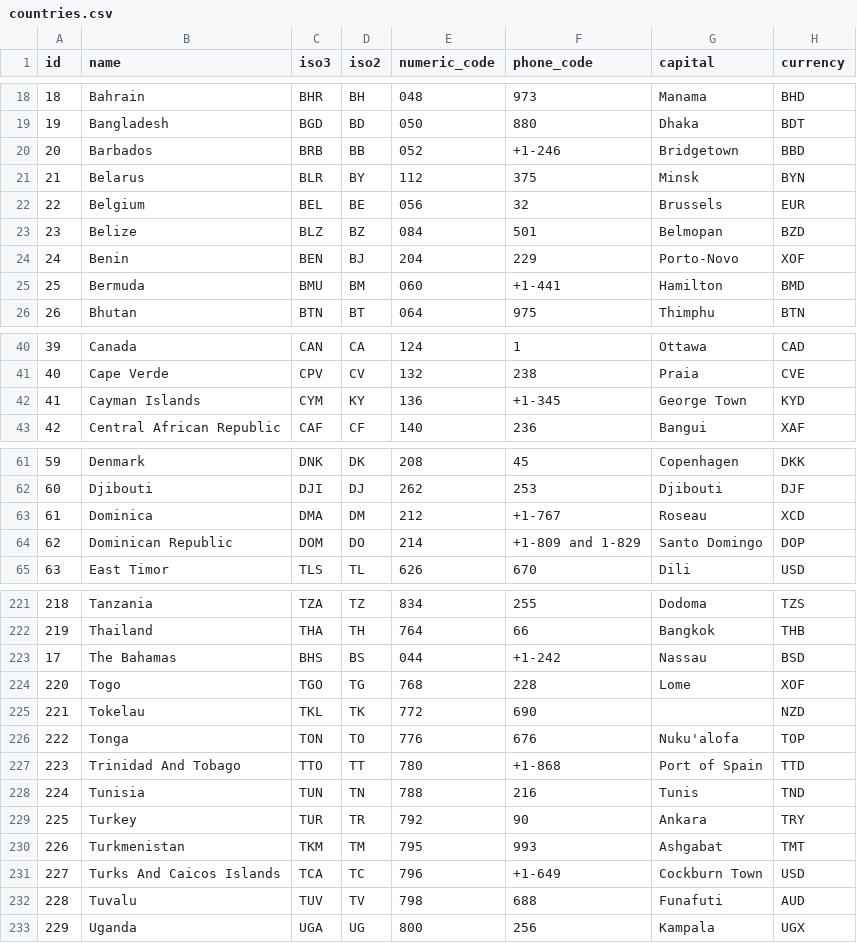
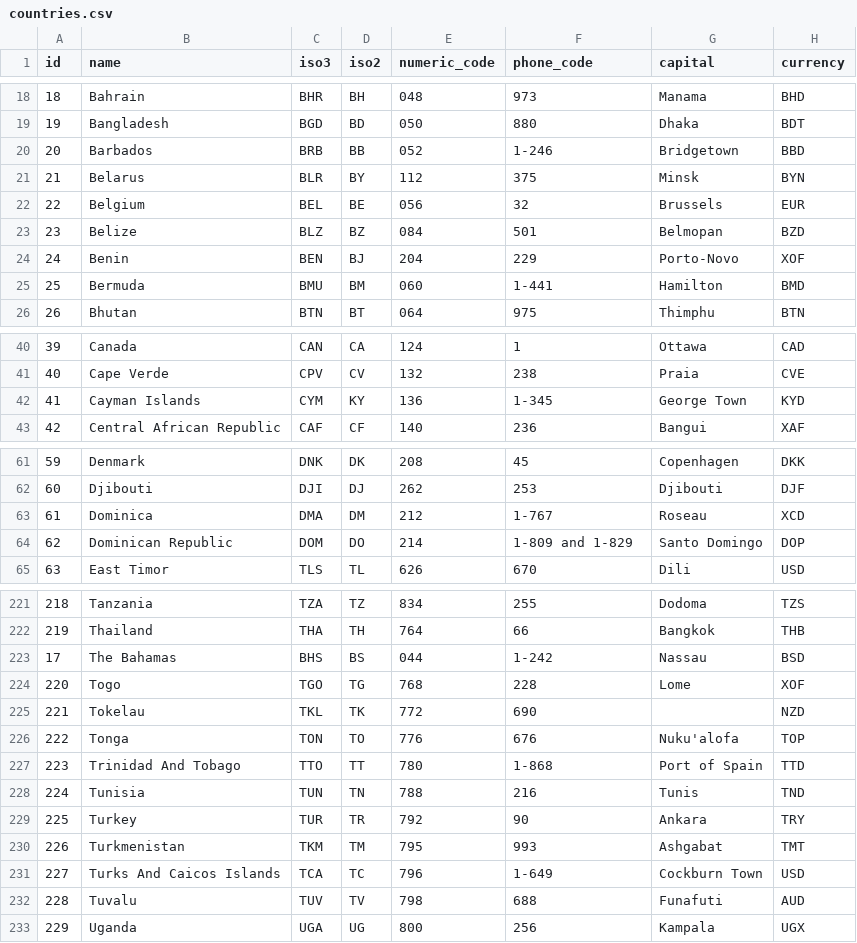
Before and after one commit to dr5hn/countries-states-cities-database, a CSV file: csv/countries.csv, drawn as a sheet; only a part is shown, gaps mark what is left out; the diff covers the shown part only; the diff names each change by its address in the sheet, - before the commit and + after, or states it on an @@ line.

Commit message:
removed all + in phone code in countries.csv

```diff
--- a/csv/countries.csv
+++ b/csv/countries.csv
-F20 (phone_code): +1-246
+F20 (phone_code): 1-246
-F25 (phone_code): +1-441
+F25 (phone_code): 1-441
-F42 (phone_code): +1-345
+F42 (phone_code): 1-345
-F63 (phone_code): +1-767
+F63 (phone_code): 1-767
-F64 (phone_code): +1-809 and 1-829
+F64 (phone_code): 1-809 and 1-829
-F223 (phone_code): +1-242
+F223 (phone_code): 1-242
-F227 (phone_code): +1-868
+F227 (phone_code): 1-868
-F231 (phone_code): +1-649
+F231 (phone_code): 1-649
```
Also changed, not shown: 32 edited cells elsewhere in this file.
